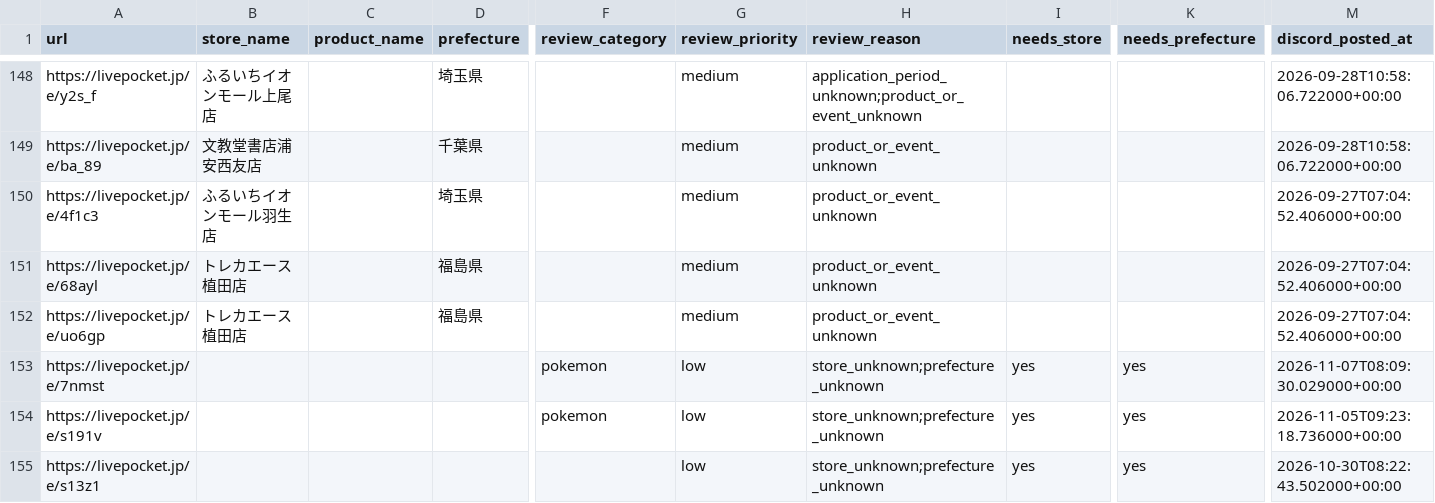
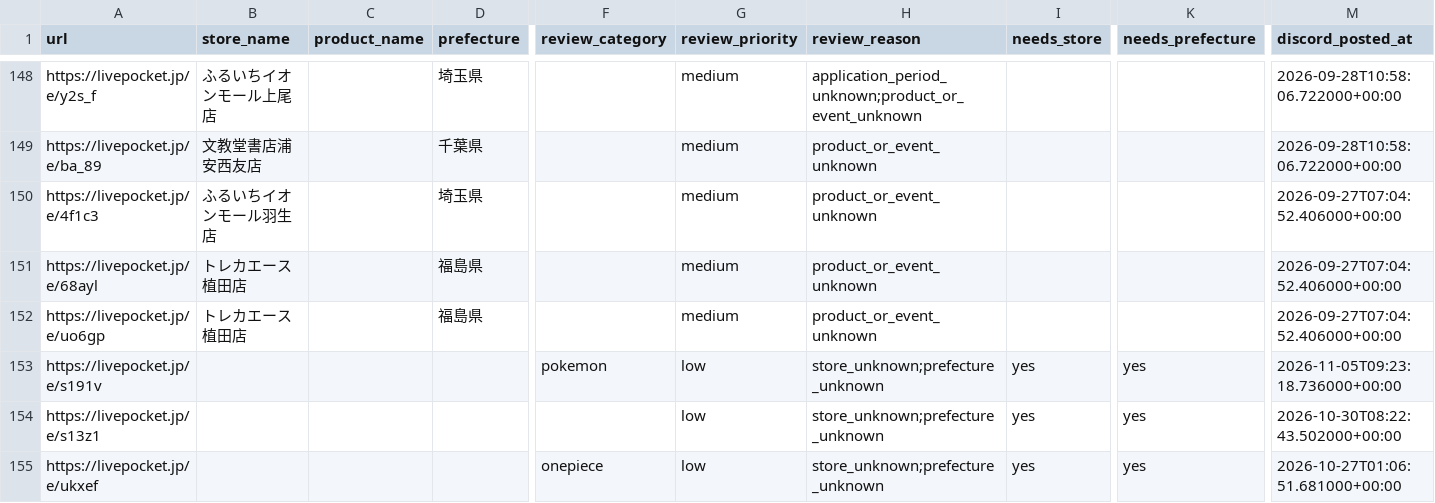
Before and after one commit to ttttt-9554/pokeca-map, a CSV file: livepocket_review_queue.csv, drawn as a sheet; only a part is shown, gaps mark what is left out; the shorter side is filled out with more unchanged rows; rows hold the shown columns only; the diff names each change by its address in the sheet, - before the commit and + after, or states it on an @@ line.

```diff
--- a/livepocket_review_queue.csv
+++ b/livepocket_review_queue.csv
-row 153: https://livepocket.jp/e/7nmst |  |  |  | pokemon | low | store_unknown;prefecture_unknown | yes | yes | 2026-11-07T08:09:30.029000+00:00
```
Also changed, not shown: livepocket_content_checks.csv, 2 other files.
